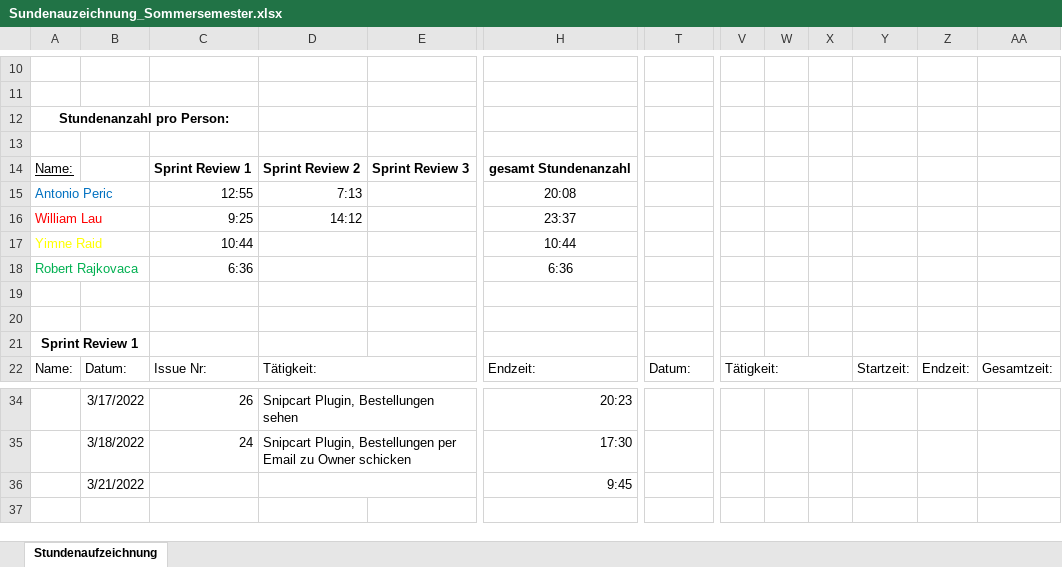
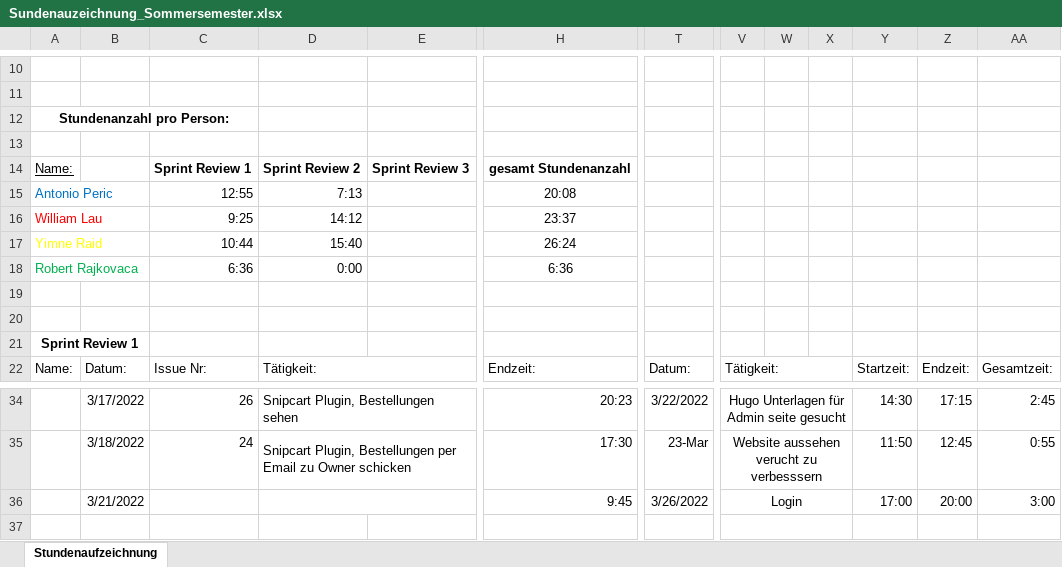
Before and after one commit to Team-Webshop-Jasmin/WebshopJasmin, an Excel workbook: Dokumente/Sundenauzeichnung_Sommersemester.xlsx, sheet Stundenaufzeichnung, drawn as a sheet; only a part is shown, gaps mark what is left out; values as stored, in another font and other column widths than the file's, no borders; the diff covers the shown part only; the diff names each change by its address in the sheet, - before the commit and + after, or states it on an @@ line.

Commit message:
Stundenaufzeichnung

```diff
--- a/Dokumente/Sundenauzeichnung_Sommersemester.xlsx (sheet Stundenaufzeichnung)
+++ b/Dokumente/Sundenauzeichnung_Sommersemester.xlsx (sheet Stundenaufzeichnung)
-D17: (empty)
+D17: 15:40
-H17: 10:44
+H17: 26:24
-D18: (empty)
+D18: 0:00
-T34: (empty)
+T34: 3/22/2022
-V34: (empty)
+V34: Hugo Unterlagen für Admin seite gesucht
+V34:X34 merged
-Y34: (empty)
+Y34: 14:30
-Z34: (empty)
+Z34: 17:15
-AA34: (empty)
+AA34: 2:45
-T35: (empty)
+T35: 23-Mar
-V35: (empty)
+V35: Website aussehen verucht zu verbesssern
+V35:X35 merged
-Y35: (empty)
+Y35: 11:50
-Z35: (empty)
+Z35: 12:45
-AA35: (empty)
+AA35: 0:55
-T36: (empty)
+T36: 3/26/2022
-V36: (empty)
+V36: Login
+V36:X36 merged
-Y36: (empty)
+Y36: 17:00
-Z36: (empty)
+Z36: 20:00
-AA36: (empty)
+AA36: 3:00
+V37:X37 merged
```
Also changed, not shown: 34 edited cells and merged cells elsewhere in this sheet.
